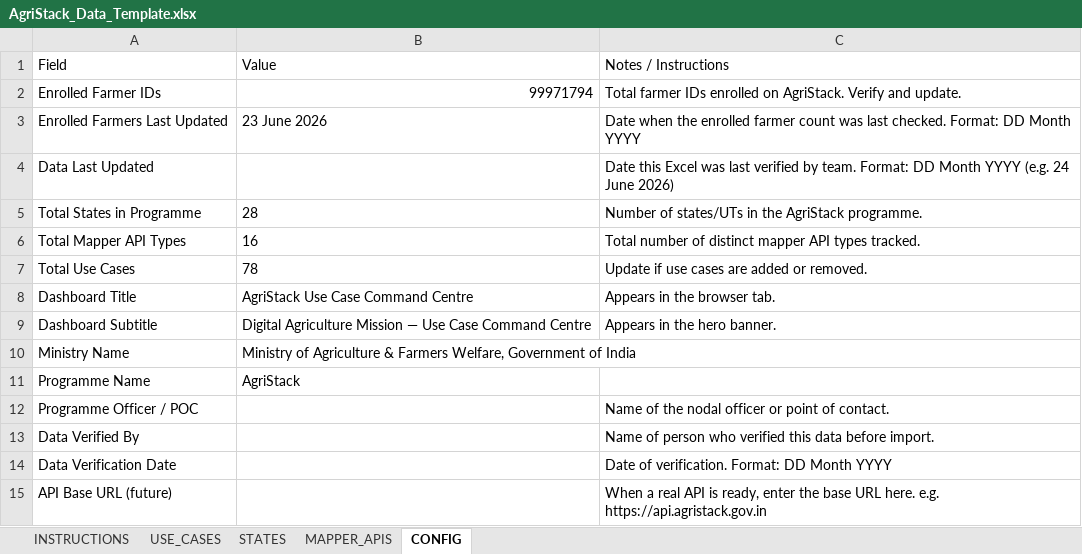
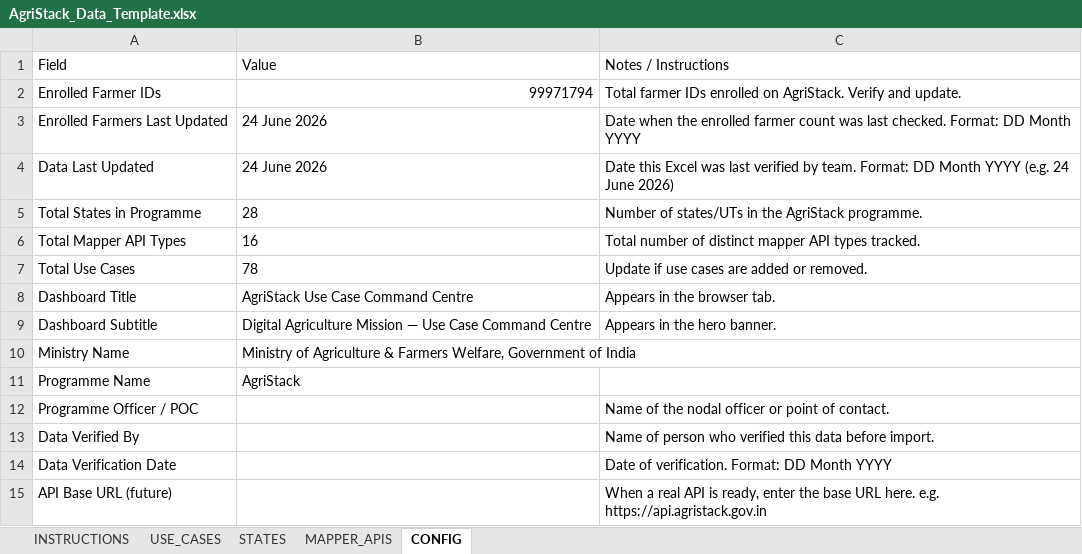
Before and after one commit to DeSachdeva/agristack-dashboard, an Excel workbook: scripts/AgriStack_Data_Template.xlsx, sheet CONFIG, drawn as a sheet; values as stored, in another font and other column widths than the file's, no borders; the diff names each change by its address in the sheet, - before the commit and + after, or states it on an @@ line.

```diff
--- a/scripts/AgriStack_Data_Template.xlsx (sheet CONFIG)
+++ b/scripts/AgriStack_Data_Template.xlsx (sheet CONFIG)
-B3: 23 June 2026
+B3: 24 June 2026
-B4: (empty)
+B4: 24 June 2026
```
Also changed, not shown: sheet USE_CASES, 11 other files.
